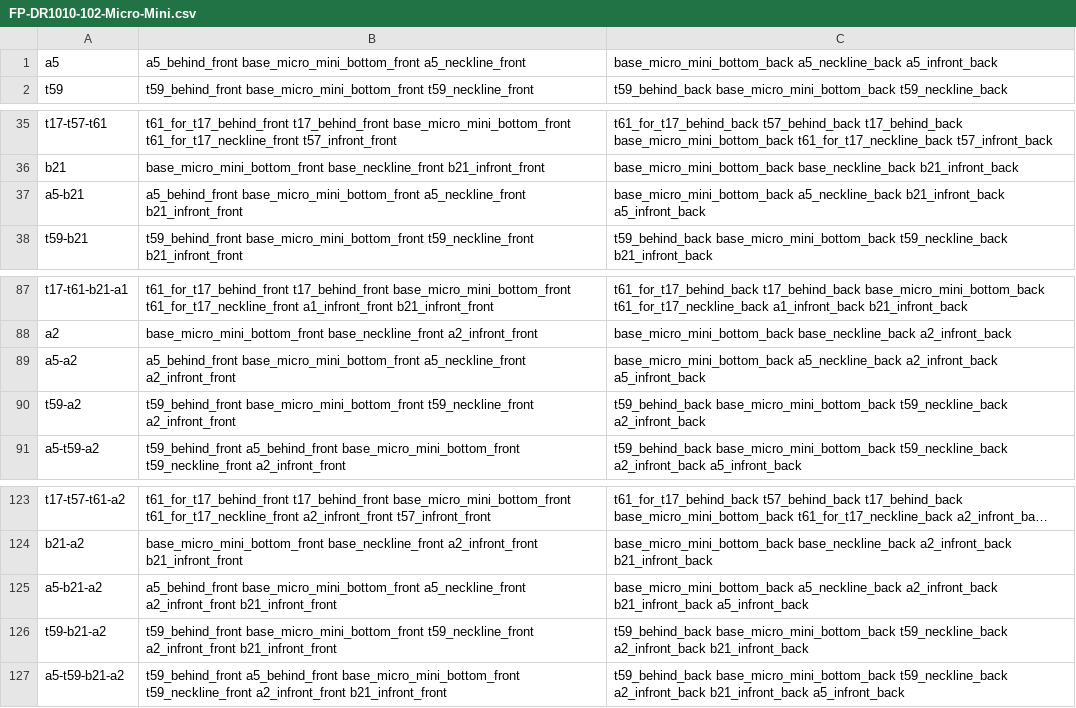
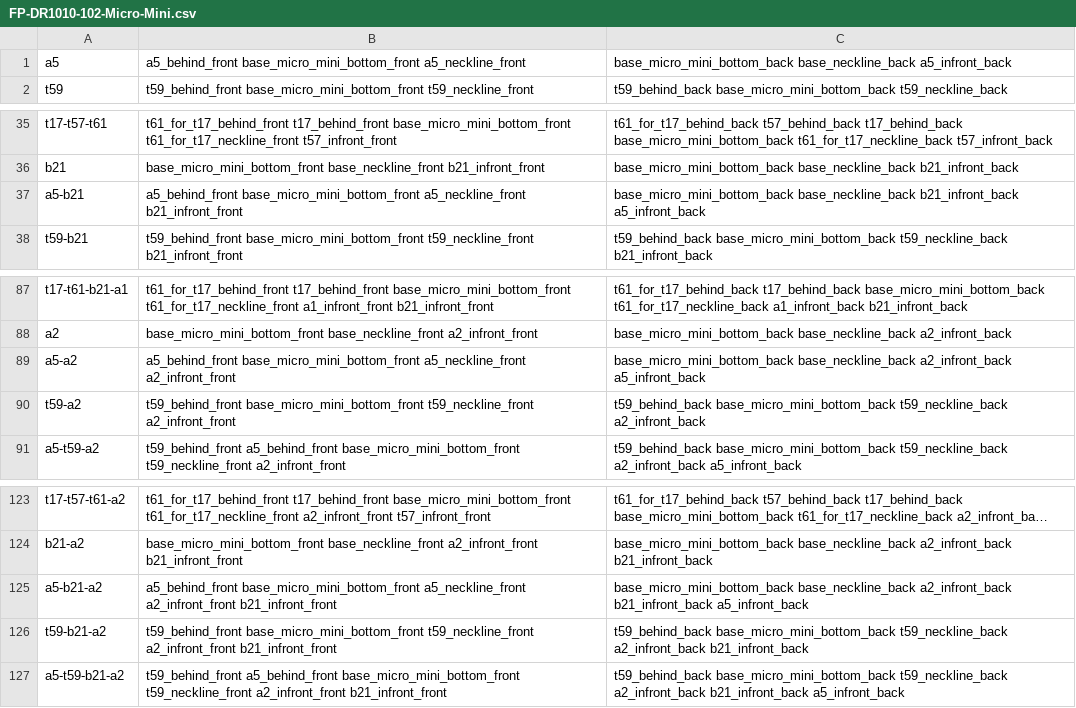
Before and after one commit to fameandpartners/render-processing, a CSV file: csvs/FP-DR1010-102-Micro-Mini.csv, drawn as a sheet; only a part is shown, gaps mark what is left out; long unchanged cells end in …; the diff names each change by its address in the sheet, - before the commit and + after, or states it on an @@ line.

```diff
--- a/csvs/FP-DR1010-102-Micro-Mini.csv
+++ b/csvs/FP-DR1010-102-Micro-Mini.csv
-C1: base_micro_mini_bottom_back a5_neckline_back a5_infront_back
+C1: base_micro_mini_bottom_back base_neckline_back a5_infront_back
-C37: base_micro_mini_bottom_back a5_neckline_back b21_infront_back a5_infront_back
+C37: base_micro_mini_bottom_back base_neckline_back b21_infront_back a5_infront_back
-C89: base_micro_mini_bottom_back a5_neckline_back a2_infront_back a5_infront_back
+C89: base_micro_mini_bottom_back base_neckline_back a2_infront_back a5_infront_back
-C125: base_micro_mini_bottom_back a5_neckline_back a2_infront_back b21_infront_back…
+C125: base_micro_mini_bottom_back base_neckline_back a2_infront_back b21_infront_back…
```
Also changed, not shown: csvs/FP-DR1010-102-Ankle.csv, csvs/FP-DR1010-102-Knee.csv, 3 other files.
